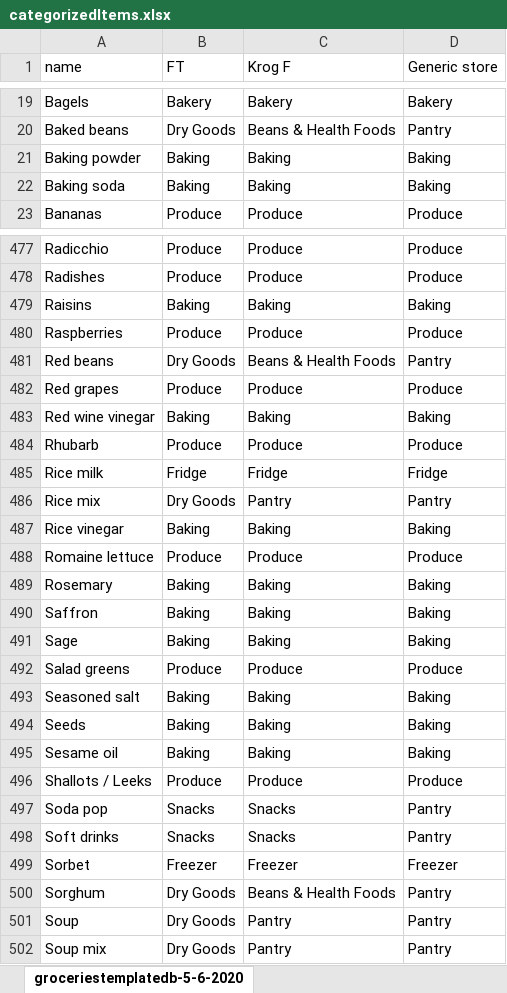
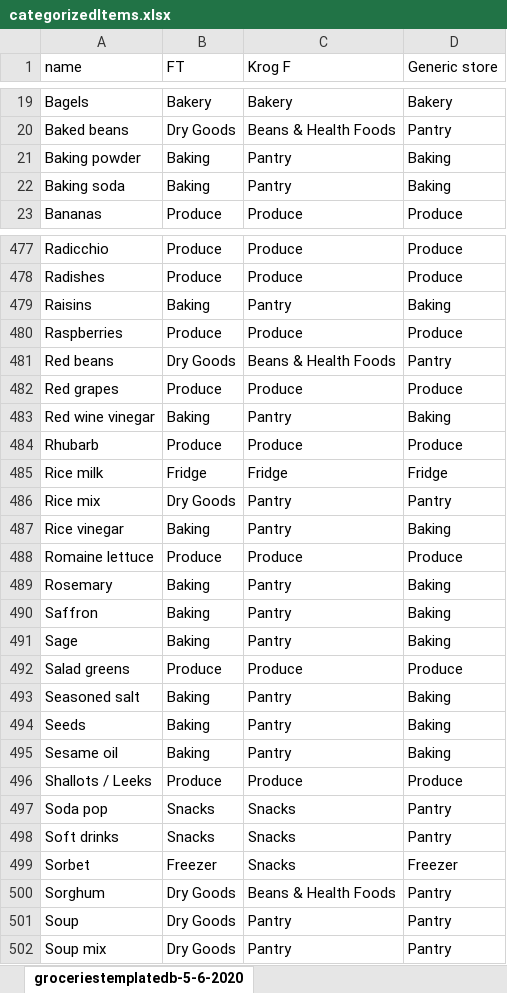
Before and after one commit to ihouwat/shopping-list-app-live, an Excel workbook: src/constants/categorizedItems.xlsx, sheet groceriestemplatedb-5-6-2020, drawn as a sheet; only a part is shown, gaps mark what is left out; values as stored, in another font and other column widths than the file's, no cell formats; table styles not drawn; the diff covers the shown part only; the diff names each change by its address in the sheet, - before the commit and + after, or states it on an @@ line.

```diff
--- a/src/constants/categorizedItems.xlsx (sheet groceriestemplatedb-5-6-2020)
+++ b/src/constants/categorizedItems.xlsx (sheet groceriestemplatedb-5-6-2020)
-C21:C22 (Krog F): Baking
+C21:C22 (Krog F): Pantry
-C479 (Krog F): Baking
+C479 (Krog F): Pantry
-C483 (Krog F): Baking
+C483 (Krog F): Pantry
-C487 (Krog F): Baking
+C487 (Krog F): Pantry
-C489:C491 (Krog F): Baking
+C489:C491 (Krog F): Pantry
-C493:C495 (Krog F): Baking
+C493:C495 (Krog F): Pantry
-C499 (Krog F): Freezer
+C499 (Krog F): Snacks
```
Also changed, not shown: 115 edited cells elsewhere in this sheet, cell formats, 3 other files.
